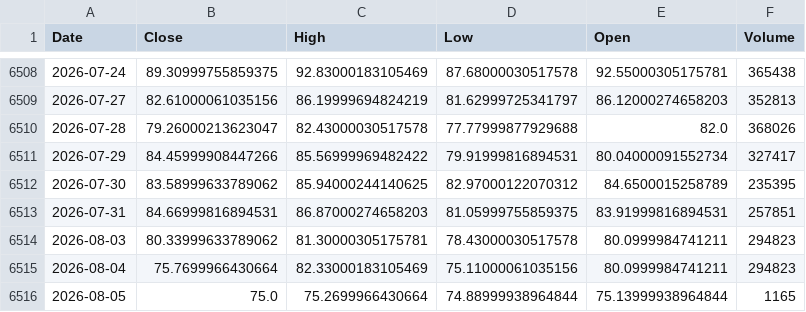
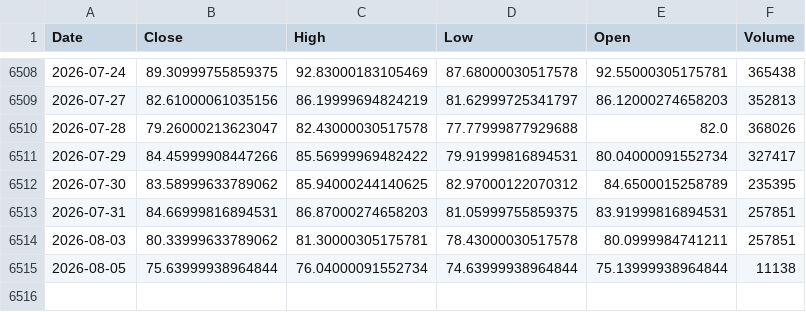
Before and after one commit to Dalingceb/wtw-repo-data, a CSV file: data/CL_F/CL_F_daily.csv, drawn as a sheet; only a part is shown, gaps mark what is left out.

```diff
--- a/data/CL_F/CL_F_daily.csv
+++ b/data/CL_F/CL_F_daily.csv
@@ -6513,4 +6513,3 @@ Date,Close,High,Low,Open,Volume
 2026-07-31,84.66999816894531,86.87000274658203,81.05999755859375,83.91999816894531,257851
-2026-08-03,80.33999633789062,81.30000305175781,78.43000030517578,80.0999984741211,294823
-2026-08-04,75.7699966430664,82.33000183105469,75.11000061035156,80.0999984741211,294823
-2026-08-05,75.0,75.2699966430664,74.88999938964844,75.13999938964844,1165
+2026-08-03,80.33999633789062,81.30000305175781,78.43000030517578,80.0999984741211,257851
+2026-08-05,75.63999938964844,76.04000091552734,74.63999938964844,75.13999938964844,11138
```
Also changed, not shown: data/CL_F/CL_F_monthly.csv, data/CL_F/CL_F_weekly.csv, 7 other files.
